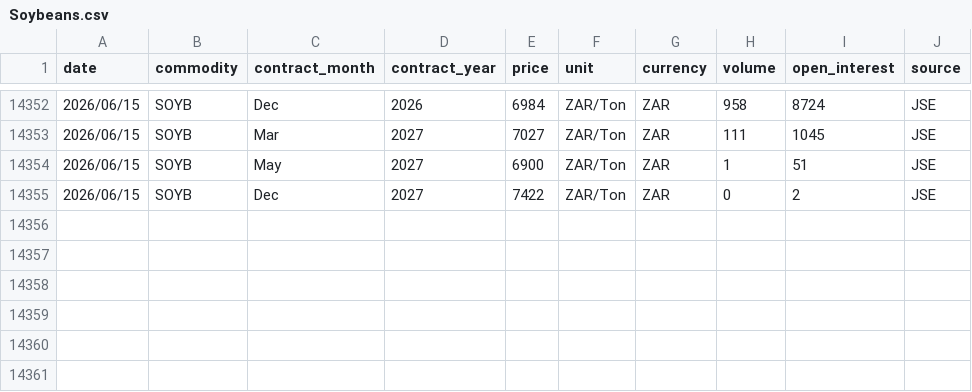
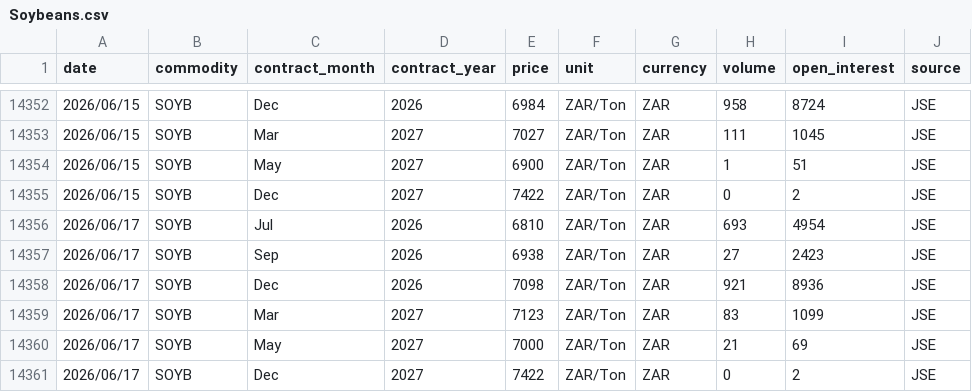
Before and after one commit to GrainDataIntelligence/grain-data-intelligence, a CSV file: public/data/price_history/Soybeans.csv, drawn as a sheet; only a part is shown, gaps mark what is left out; the diff names each change by its address in the sheet, - before the commit and + after, or states it on an @@ line.

Commit message:
Update prices and seasonal chart labels

```diff
--- a/public/data/price_history/Soybeans.csv
+++ b/public/data/price_history/Soybeans.csv
+row 14356: 2026/06/17 | SOYB | Jul | 2026 | 6810 | ZAR/Ton | ZAR | 693 | 4954 | JSE
+row 14357: 2026/06/17 | SOYB | Sep | 2026 | 6938 | ZAR/Ton | ZAR | 27 | 2423 | JSE
+row 14358: 2026/06/17 | SOYB | Dec | 2026 | 7098 | ZAR/Ton | ZAR | 921 | 8936 | JSE
+row 14359: 2026/06/17 | SOYB | Mar | 2027 | 7123 | ZAR/Ton | ZAR | 83 | 1099 | JSE
+row 14360: 2026/06/17 | SOYB | May | 2027 | 7000 | ZAR/Ton | ZAR | 21 | 69 | JSE
+row 14361: 2026/06/17 | SOYB | Dec | 2027 | 7422 | ZAR/Ton | ZAR | 0 | 2 | JSE
```
Also changed, not shown: public/data/price_history/Sunflower.csv, 4 other files.
